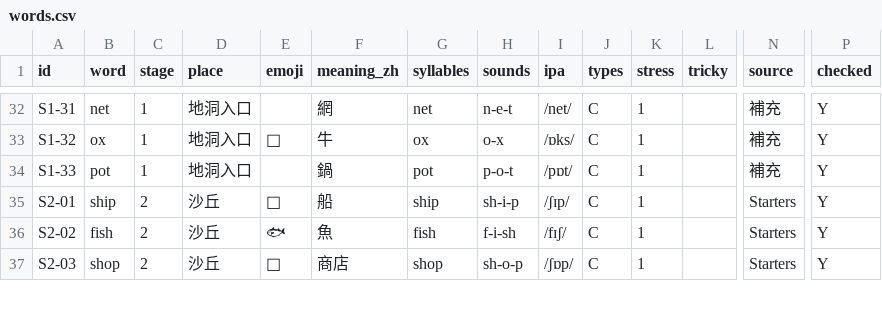
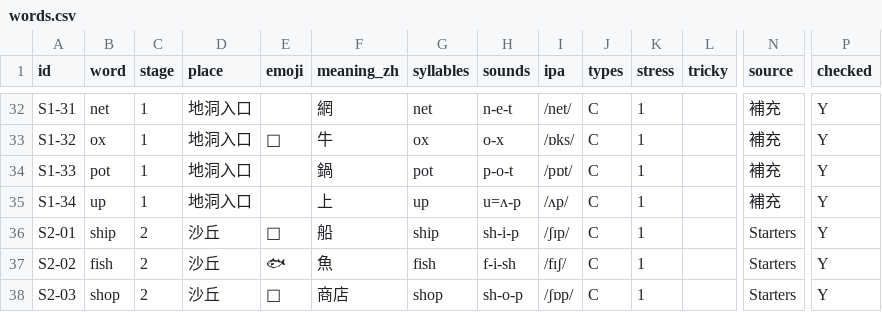
Before and after one commit to hswenforwork/phonics-classroom, a CSV file: data/words.csv, drawn as a sheet; only a part is shown, gaps mark what is left out; rows hold the shown columns only; the diff names each change by its address in the sheet, - before the commit and + after, or states it on an @@ line.

```diff
--- a/data/words.csv
+++ b/data/words.csv
+row 35: S1-34 | up | 1 | 地洞入口 |  | 上 | up | u=ʌ-p | /ʌp/ | C | 1 |  | 補充 | Y
```
